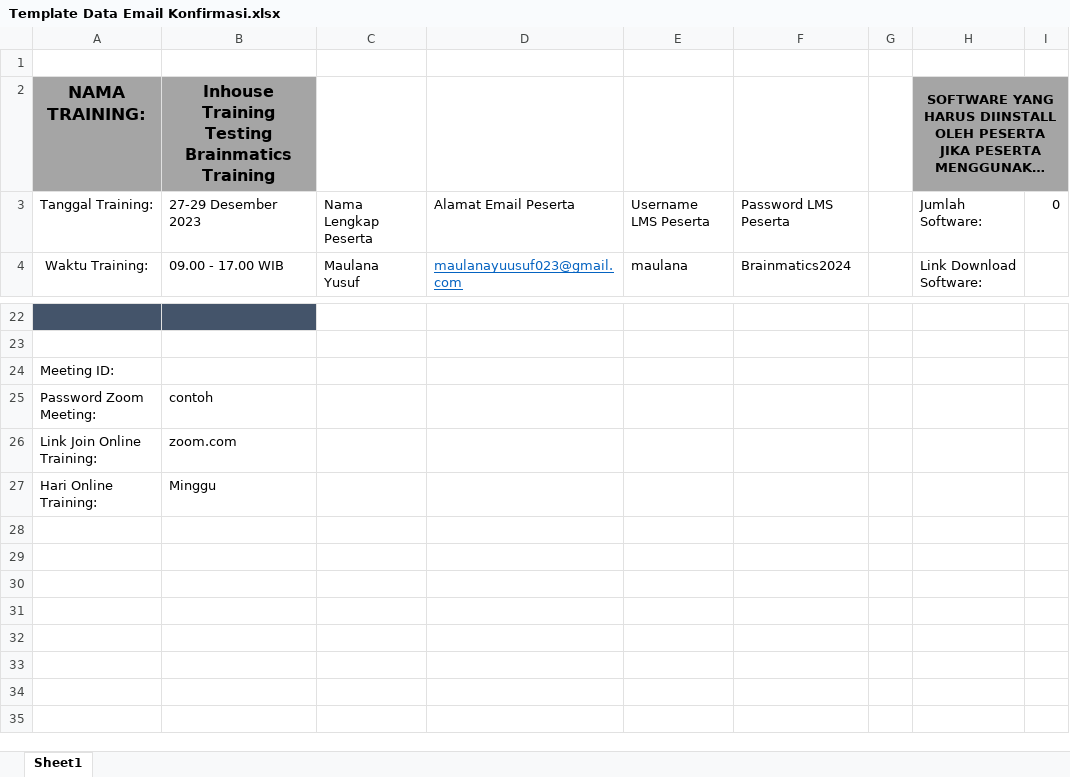
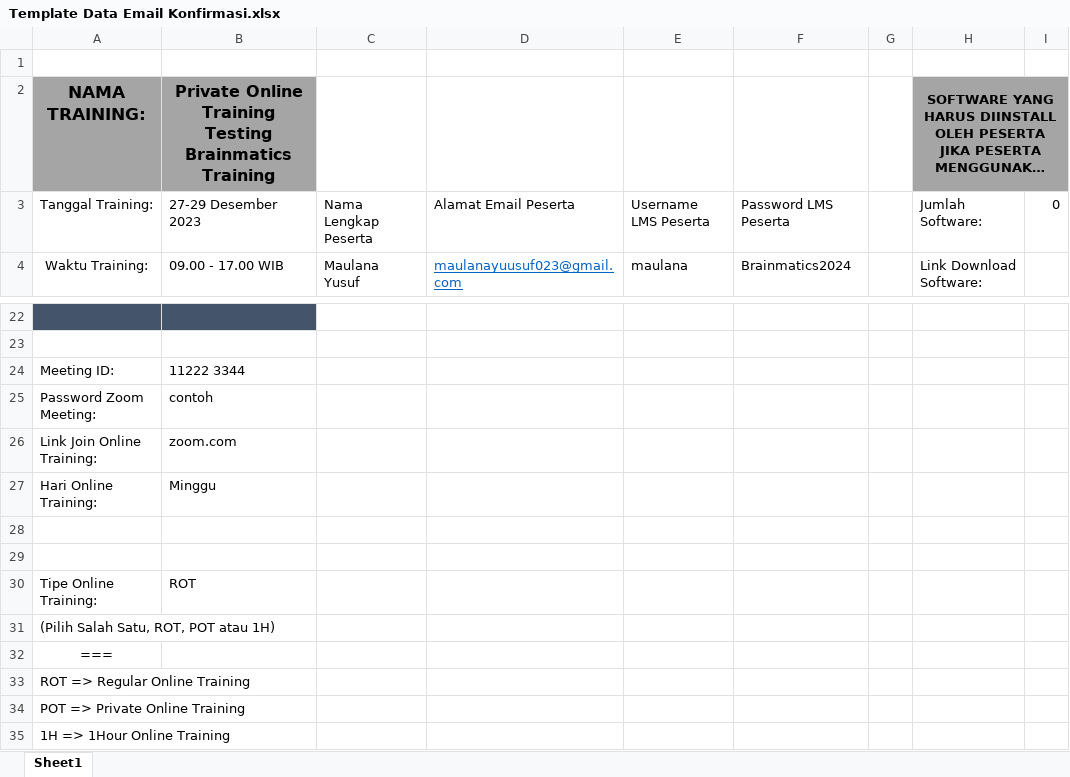
Before and after one commit to xyuuzz/bot-brainmatics, an Excel workbook: Template Data Email Konfirmasi.xlsx, sheet Sheet1, drawn as a sheet; only a part is shown, gaps mark what is left out; long unchanged cells end in …; values as stored, in another font and other column widths than the file's, no borders; the diff names each change by its address in the sheet, - before the commit and + after, or states it on an @@ line.

Commit message:
add regular/private online training format - request by restu

```diff
--- a/Template Data Email Konfirmasi.xlsx (sheet Sheet1)
+++ b/Template Data Email Konfirmasi.xlsx (sheet Sheet1)
-B2: Inhouse Training Testing…
+B2: Private Online Training Testing…
-B24: (empty)
+B24: 11222 3344
+row 28: (empty)
+row 29: (empty)
+row 30: Tipe Online Training: | ROT
+row 31: (Pilih Salah Satu, ROT, POT atau 1H)
+row 32: ===
+row 33: ROT => Regular Online Training
+row 34: POT => Private Online Training
+row 35: 1H => 1Hour Online Training
```
Also changed, not shown: 4 other files.
